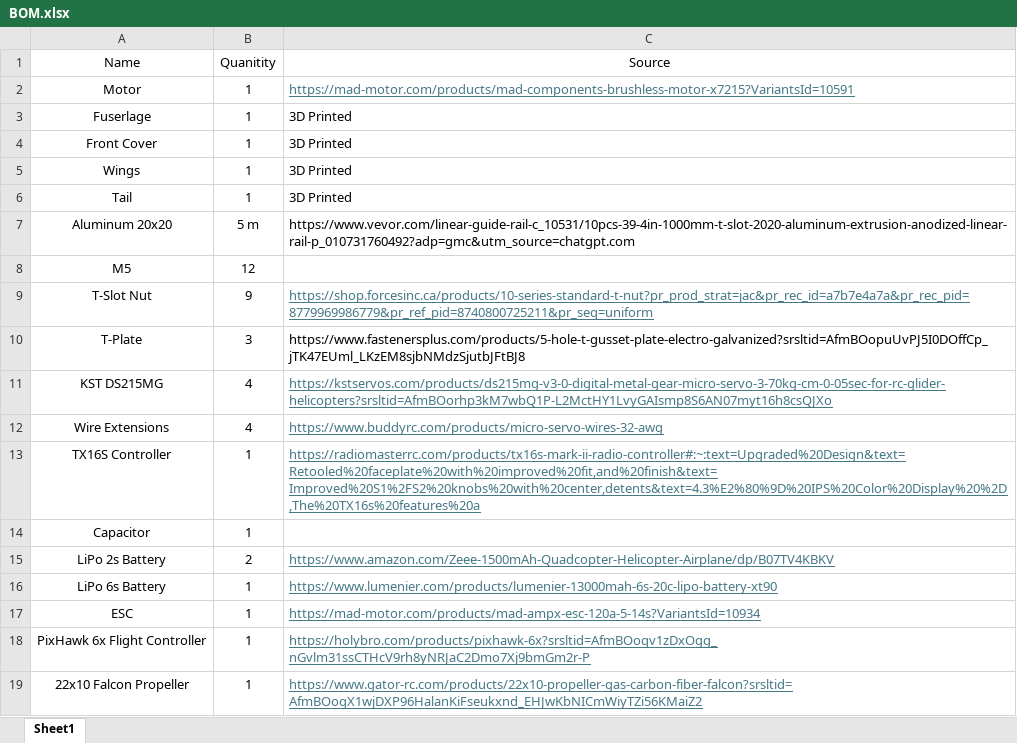
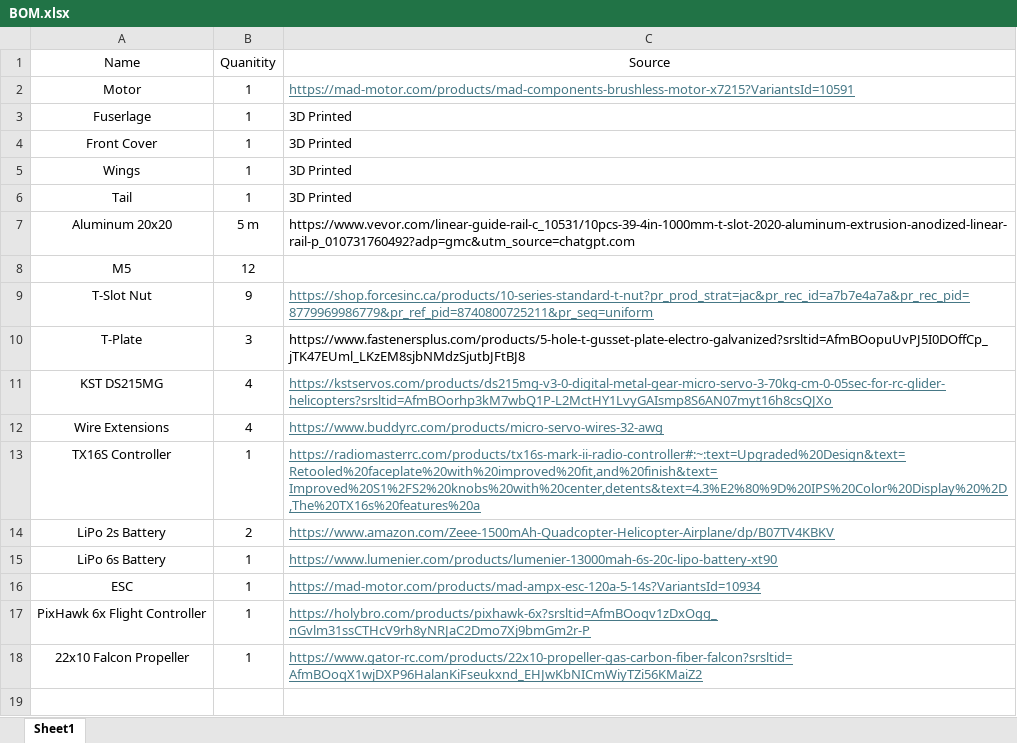
Before and after one commit to ARTS-Laboratory/SWIFT-UAV, an Excel workbook: System_development/Pelican/structural_model/v0.2.4/BOM/BOM.xlsx, sheet Sheet1, drawn as a sheet; values as stored, in another font and other column widths than the file's, no borders; the diff names each change by its address in the sheet, - before the commit and + after, or states it on an @@ line.

```diff
--- a/System_development/Pelican/structural_model/v0.2.4/BOM/BOM.xlsx (sheet Sheet1)
+++ b/System_development/Pelican/structural_model/v0.2.4/BOM/BOM.xlsx (sheet Sheet1)
-row 14: Capacitor | 1
```
Also changed, not shown: 24 other files.
